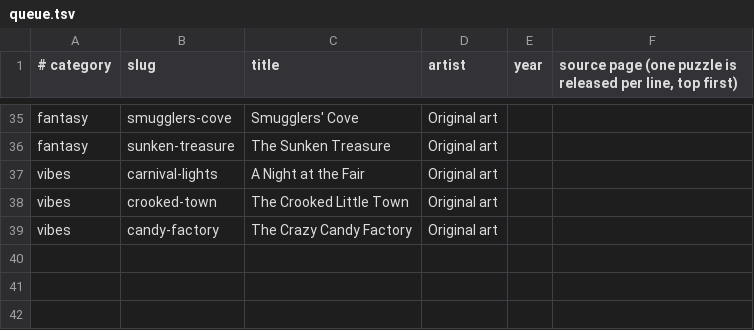
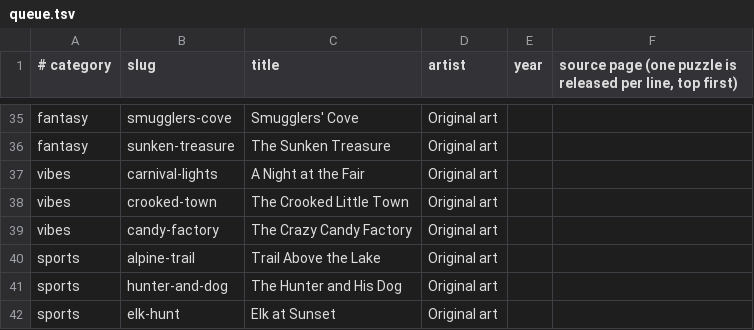
Before and after one commit to KandyPhoenix/puzzle-parlor, a TSV file: tools/queue.tsv, drawn as a sheet; only a part is shown, gaps mark what is left out.

```diff
--- a/tools/queue.tsv
+++ b/tools/queue.tsv
@@ -39 +39,4 @@ vibes	crooked-town	The Crooked Little Town	Original art
 vibes	candy-factory	The Crazy Candy Factory	Original art		
+sports	alpine-trail	Trail Above the Lake	Original art		
+sports	hunter-and-dog	The Hunter and His Dog	Original art		
+sports	elk-hunt	Elk at Sunset	Original art		
```
Also changed, not shown: 4 other files.
